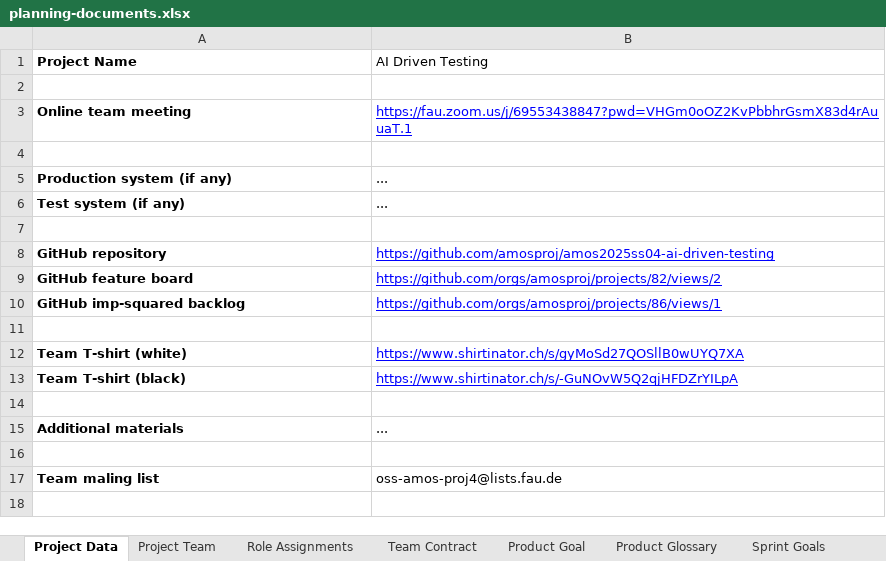
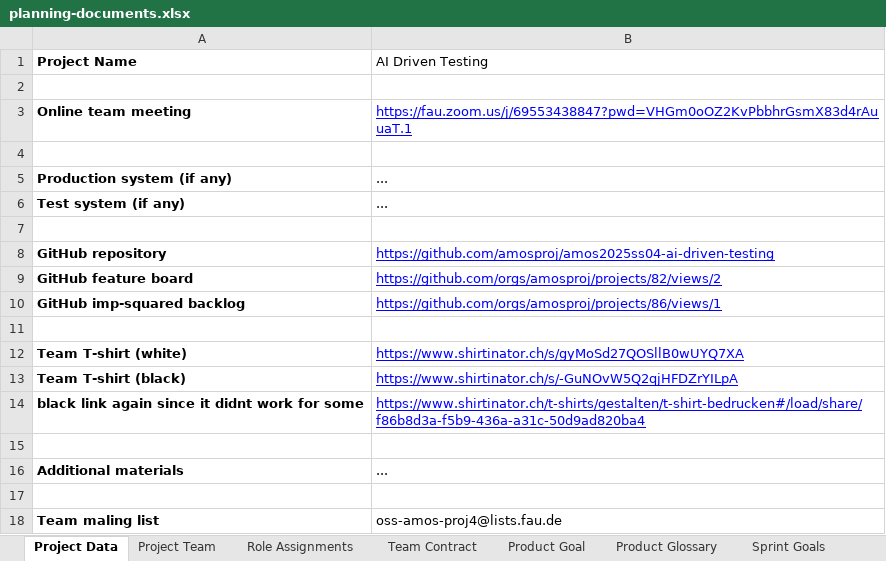
Before and after one commit to amosproj/amos2025ss04-ai-driven-testing, an Excel workbook: Deliverables/sprint-02/planning-documents.xlsx, sheet Project Data, drawn as a sheet; values as stored, in another font and other column widths than the file's, no borders; charts and pictures and table styles not drawn; the diff names each change by its address in the sheet, - before the commit and + after, or states it on an @@ line.

```diff
--- a/Deliverables/sprint-02/planning-documents.xlsx (sheet Project Data)
+++ b/Deliverables/sprint-02/planning-documents.xlsx (sheet Project Data)
+row 14: black link again since it didnt work for some | https://www.shirtinator.ch/t-shirts/gestalten/t-shirt-bedrucken#/load/share/f86b8d3a-f5b9-436a-a31c-50d9ad820ba4
```
Also changed, not shown: sheet Role Assignments, sheet Bill of Materials, 1 other file.
